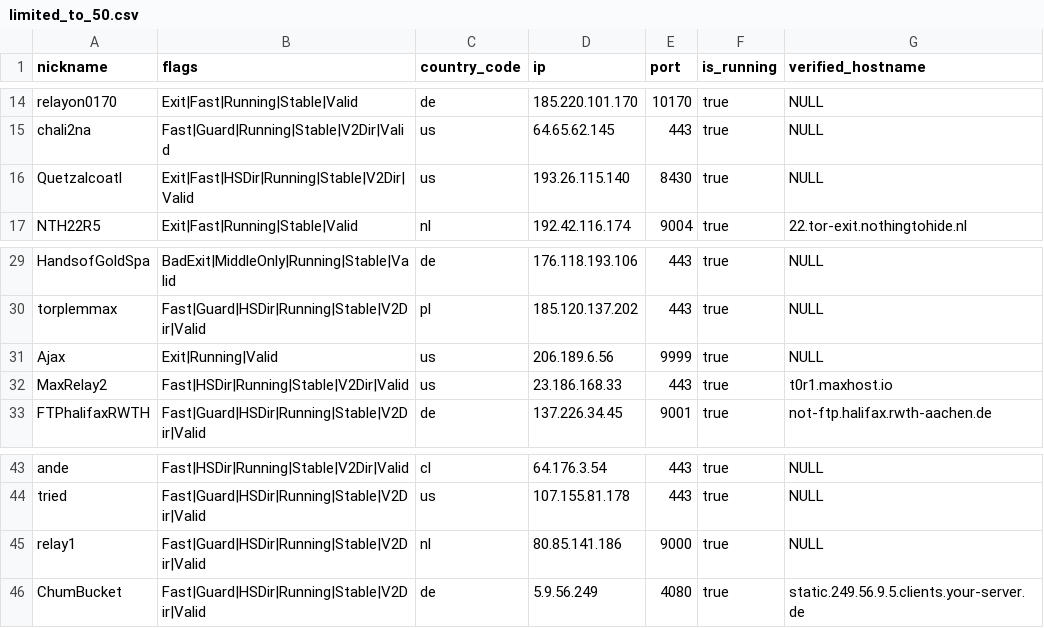
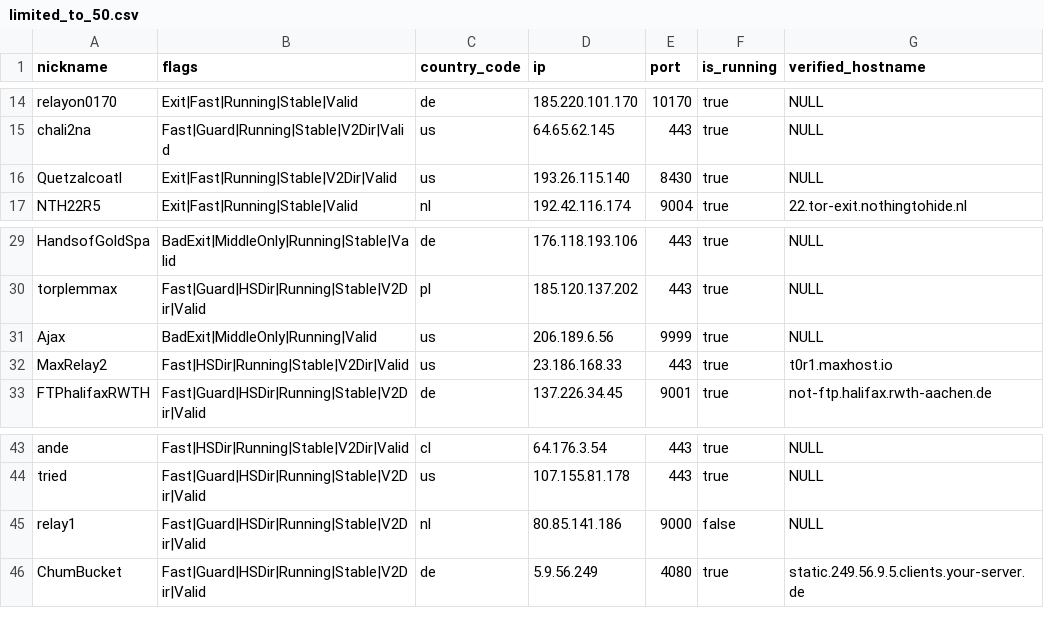
Before and after one commit to cgiamp/123-test-abort, a CSV file: limited_to_50.csv, drawn as a sheet; only a part is shown, gaps mark what is left out.

```diff
--- a/limited_to_50.csv
+++ b/limited_to_50.csv
@@ -15,3 +15,3 @@
 "chali2na","Fast|Guard|Running|Stable|V2Dir|Valid","us","64.65.62.145","443",true,"NULL"
-"Quetzalcoatl","Exit|Fast|HSDir|Running|Stable|V2Dir|Valid","us","193.26.115.140","8430",true,"NULL"
+"Quetzalcoatl","Exit|Fast|Running|Stable|V2Dir|Valid","us","193.26.115.140","8430",true,"NULL"
 "NTH22R5","Exit|Fast|Running|Stable|Valid","nl","192.42.116.174","9004",true,"22.tor-exit.nothingtohide.nl"
@@ -30,3 +30,3 @@
 "torplemmax","Fast|Guard|HSDir|Running|Stable|V2Dir|Valid","pl","185.120.137.202","443",true,"NULL"
-"Ajax","Exit|Running|Valid","us","206.189.6.56","9999",true,"NULL"
+"Ajax","BadExit|MiddleOnly|Running|Valid","us","206.189.6.56","9999",true,"NULL"
 "MaxRelay2","Fast|HSDir|Running|Stable|V2Dir|Valid","us","23.186.168.33","443",true,"t0r1.maxhost.io"
@@ -44,3 +44,3 @@
 "tried","Fast|Guard|HSDir|Running|Stable|V2Dir|Valid","us","107.155.81.178","443",true,"NULL"
-"relay1","Fast|Guard|HSDir|Running|Stable|V2Dir|Valid","nl","80.85.141.186","9000",true,"NULL"
+"relay1","Fast|Guard|HSDir|Running|Stable|V2Dir|Valid","nl","80.85.141.186","9000",false,"NULL"
 "ChumBucket","Fast|Guard|HSDir|Running|Stable|V2Dir|Valid","de","5.9.56.249","4080",true,"static.249.56.9.5.clients.your-server.de"
```
Also changed, not shown: tor_feed.csv, 1 other file.
